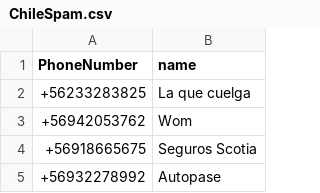
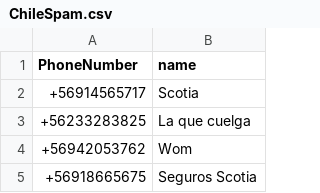
Before and after one commit to racuna/SpamChile, a CSV file: ChileSpam.csv, drawn as a sheet; only a part is shown; the shorter side is filled out with more unchanged rows.

Commit message:
Update ChileSpam.csv
+56914565717

```diff
--- a/ChileSpam.csv
+++ b/ChileSpam.csv
@@ -1,2 +1,3 @@
 PhoneNumber,name
++56914565717,Scotia
 +56233283825,La que cuelga
```
